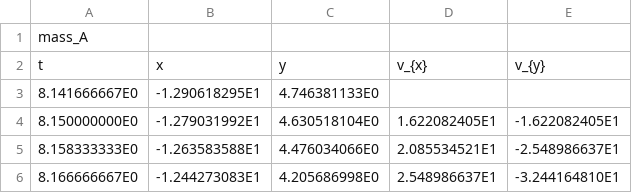
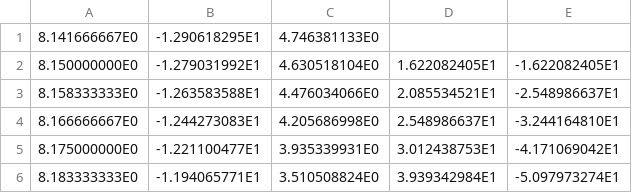
Before and after one commit to Arthur-Barreto/p3_modsim, a CSV file: Java.csv, drawn as a sheet; only a part is shown; the shorter side is filled out with more unchanged rows.

```diff
--- a/Java.csv
+++ b/Java.csv
@@ -1,3 +1 @@
-mass_A
-t,x,y,v_{x},v_{y}
 8.141666667E0,-1.290618295E1,4.746381133E0,,
```
Also changed, not shown: 5 other files.
